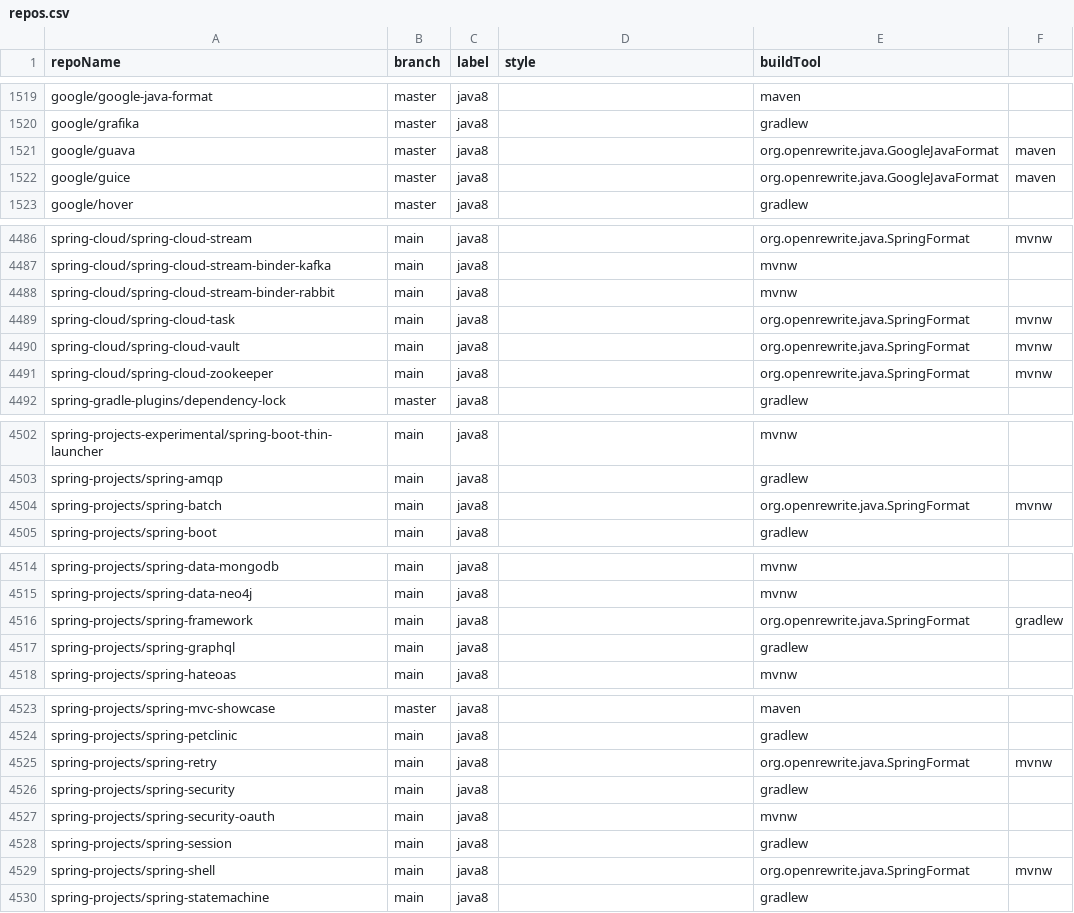
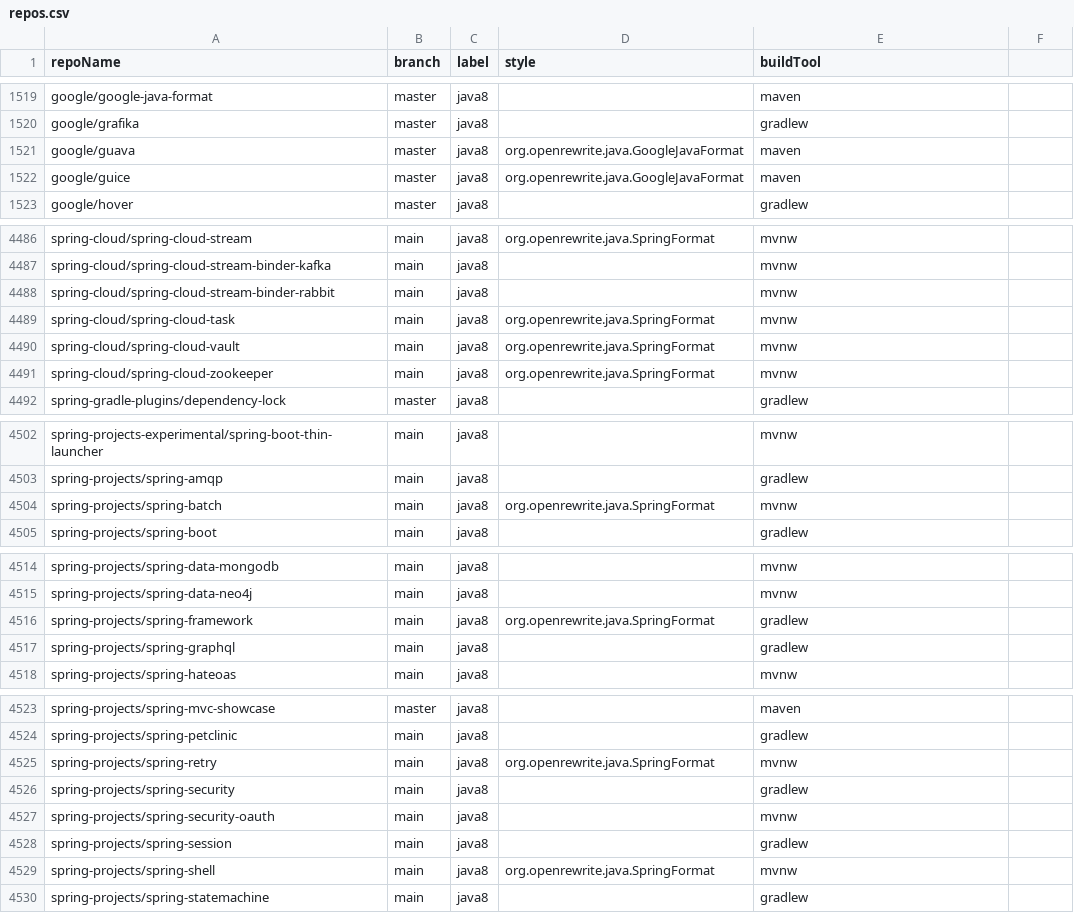
Before and after one commit to moderneinc/jenkins-ingest, a CSV file: repos.csv, drawn as a sheet; only a part is shown, gaps mark what is left out; the diff covers the shown part only; the diff names each change by its address in the sheet, - before the commit and + after, or states it on an @@ line.

```diff
--- a/repos.csv
+++ b/repos.csv
-D1521:D1522 (style): (empty)
+D1521:D1522 (style): org.openrewrite.java.GoogleJavaFormat
-E1521:E1522 (buildTool): org.openrewrite.java.GoogleJavaFormat
+E1521:E1522 (buildTool): maven
-F1521:F1522: maven
+F1521:F1522: (empty)
-D4486 (style): (empty)
+D4486 (style): org.openrewrite.java.SpringFormat
-E4486 (buildTool): org.openrewrite.java.SpringFormat
+E4486 (buildTool): mvnw
-F4486: mvnw
+F4486: (empty)
-D4489:D4491 (style): (empty)
+D4489:D4491 (style): org.openrewrite.java.SpringFormat
-E4489:E4491 (buildTool): org.openrewrite.java.SpringFormat
+E4489:E4491 (buildTool): mvnw
-F4489:F4491: mvnw
+F4489:F4491: (empty)
-D4504 (style): (empty)
+D4504 (style): org.openrewrite.java.SpringFormat
-E4504 (buildTool): org.openrewrite.java.SpringFormat
+E4504 (buildTool): mvnw
-F4504: mvnw
+F4504: (empty)
-D4516 (style): (empty)
+D4516 (style): org.openrewrite.java.SpringFormat
-E4516 (buildTool): org.openrewrite.java.SpringFormat
+E4516 (buildTool): gradlew
-F4516: gradlew
+F4516: (empty)
-D4525 (style): (empty)
+D4525 (style): org.openrewrite.java.SpringFormat
-E4525 (buildTool): org.openrewrite.java.SpringFormat
+E4525 (buildTool): mvnw
-F4525: mvnw
+F4525: (empty)
-D4529 (style): (empty)
+D4529 (style): org.openrewrite.java.SpringFormat
-E4529 (buildTool): org.openrewrite.java.SpringFormat
+E4529 (buildTool): mvnw
-F4529: mvnw
+F4529: (empty)
```
Also changed, not shown: 48 edited cells elsewhere in this file.
